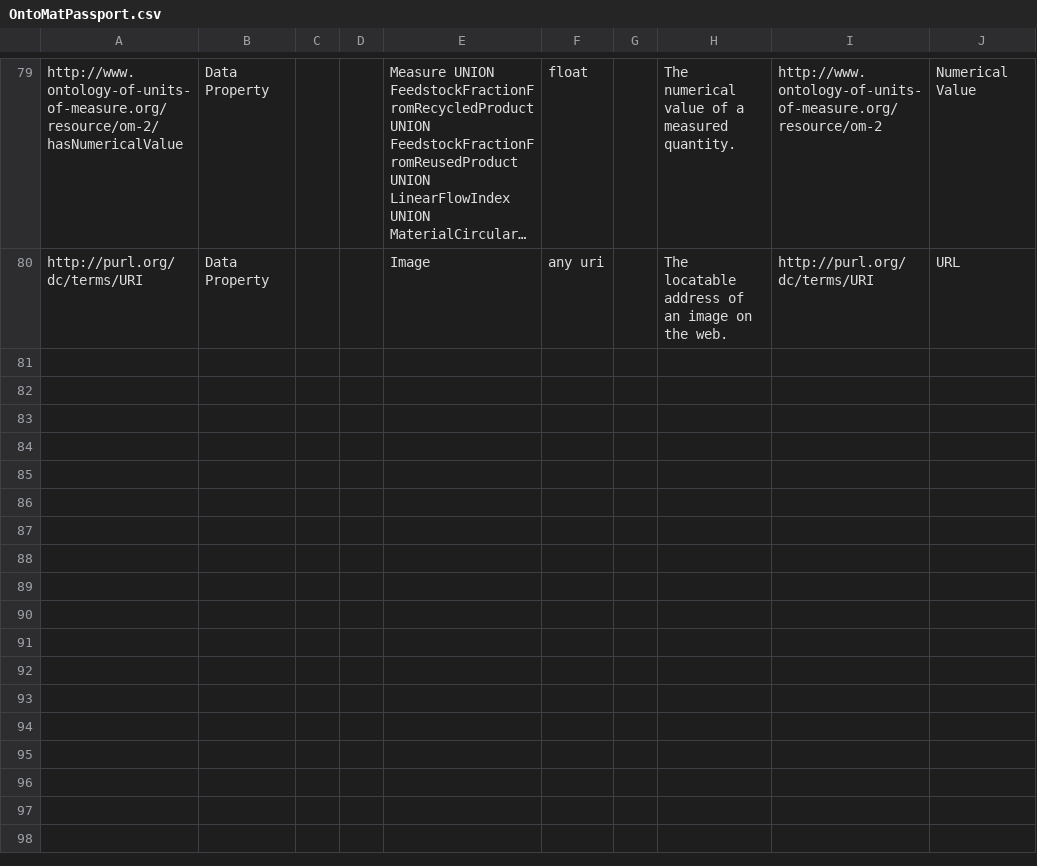
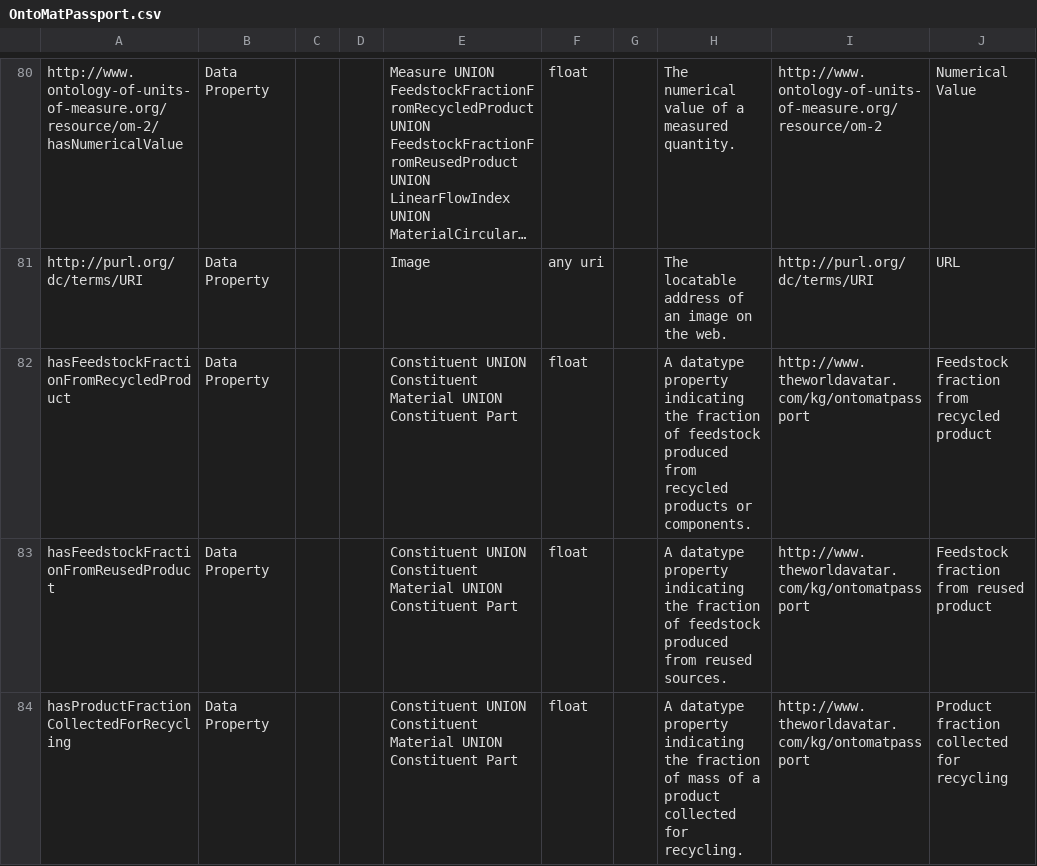
Before and after one commit to TheWorldAvatar/ontology, a CSV file: JPS_Ontology/ontology/ontomatpassport/OntoMatPassport.csv, drawn as a sheet; only a part is shown, gaps mark what is left out; long unchanged cells end in …; the diff covers the shown part only; the diff names each change by its address in the sheet, - before the commit and + after, or states it on an @@ line.

Commit message:
dev-composite-materials-ontology: Created circularity properties as datatype properties.

```diff
--- a/JPS_Ontology/ontology/ontomatpassport/OntoMatPassport.csv
+++ b/JPS_Ontology/ontology/ontomatpassport/OntoMatPassport.csv
+row 82: hasFeedstockFractionFromRecycledProduct | Data Property |  |  | Constituent UNION Constituent Material UNION Constituent Part | float |  | A datatype property indicating the fraction of feedstock produced from recycled products or components. | http://www.theworldavatar.com/kg/ontomatpassport | Feedstock fraction from recycled product
+row 83: hasFeedstockFractionFromReusedProduct | Data Property |  |  | Constituent UNION Constituent Material UNION Constituent Part | float |  | A datatype property indicating the fraction of feedstock produced from reused sources. | http://www.theworldavatar.com/kg/ontomatpassport | Feedstock fraction from reused product
+row 84: hasProductFractionCollectedForRecycling | Data Property |  |  | Constituent UNION Constituent Material UNION Constituent Part | float |  | A datatype property indicating the fraction of mass of a product collected for recycling. | http://www.theworldavatar.com/kg/ontomatpassport | Product fraction collected for recycling
```
Also changed, not shown: 4 added rows elsewhere in this file, 1 other file.
